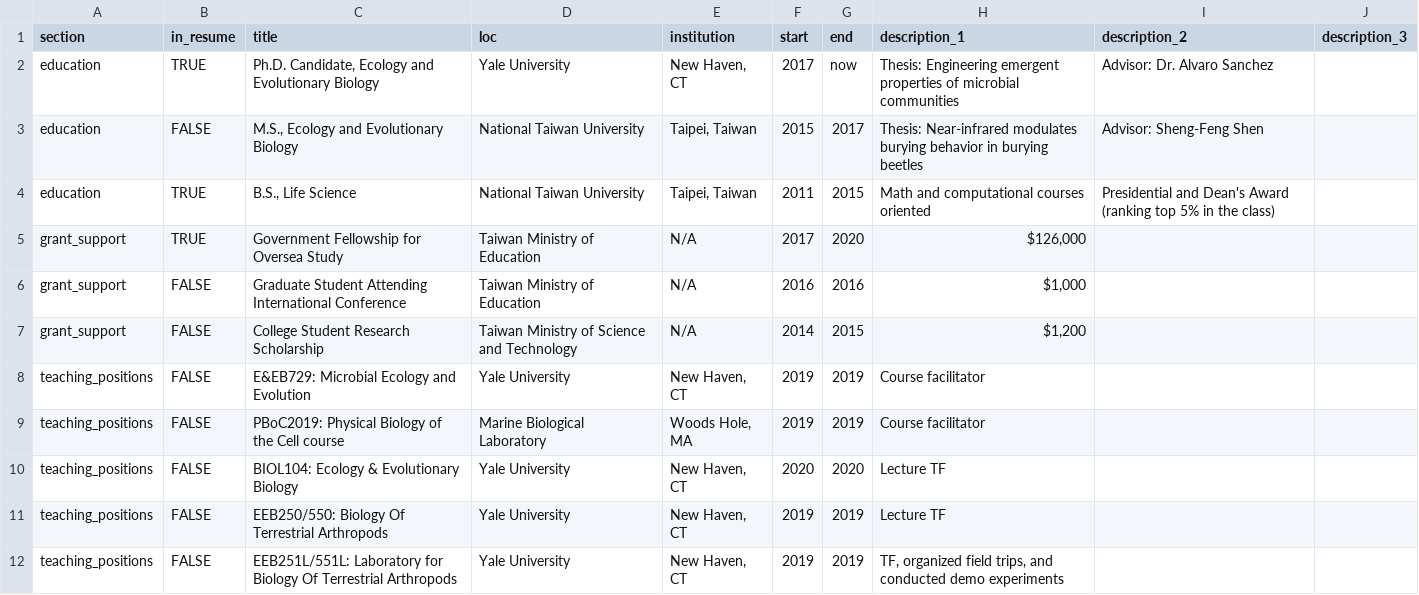
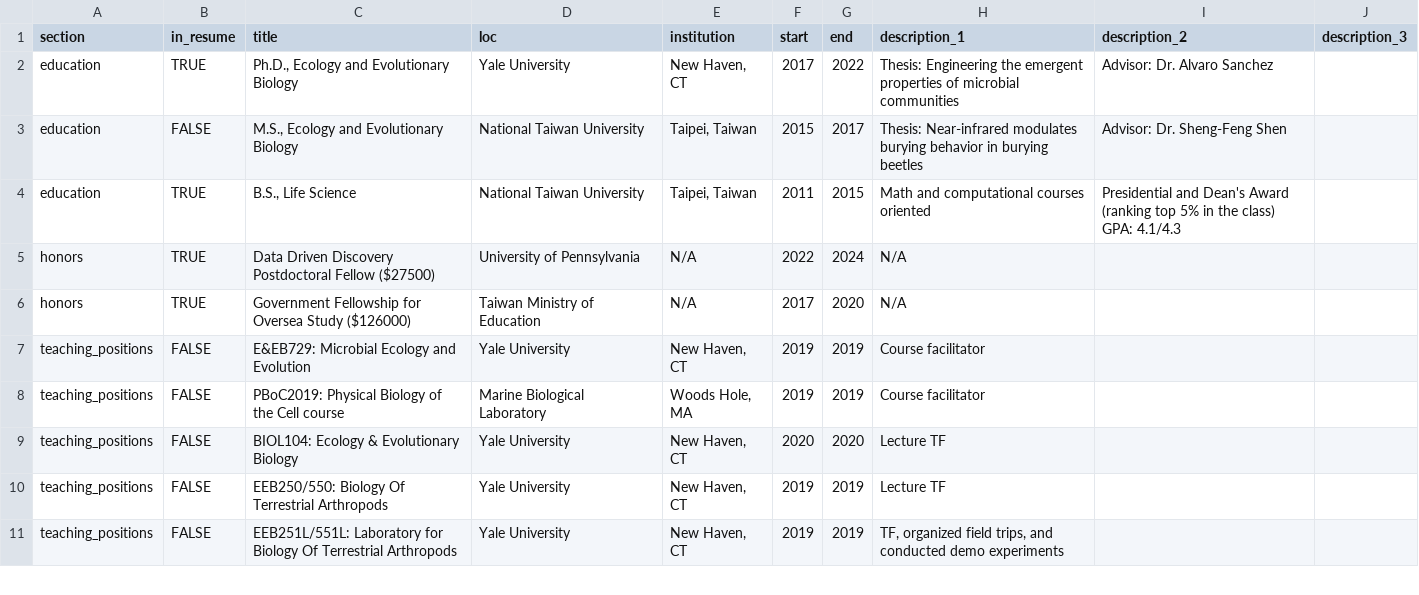
Before and after one commit to Chang-Yu-Chang/cv, a CSV file: positions.csv, drawn as a sheet; only a part is shown; the diff covers the shown part only.

```diff
--- a/positions.csv
+++ b/positions.csv
@@ -1,8 +1,7 @@
 section,in_resume,title,loc,institution,start,end,description_1,description_2,description_3
-education,TRUE,"Ph.D. Candidate, Ecology and Evolutionary Biology",Yale University,"New Haven, CT",2017,now,Thesis: Engineering emergent properties of microbial communities,Advisor: Dr. Alvaro Sanchez,
-education,FALSE,"M.S., Ecology and Evolutionary Biology",National Taiwan University,"Taipei, Taiwan",2015,2017,Thesis: Near-infrared modulates burying behavior in burying beetles,Advisor: Sheng-Feng Shen,
-education,TRUE,"B.S., Life Science",National Taiwan University,"Taipei, Taiwan",2011,2015,Math and computational courses oriented,Presidential and Dean's Award (ranking top 5% in the class),
-grant_support,TRUE,Government Fellowship for Oversea Study,Taiwan Ministry of Education,N/A,2017,2020,"$126,000 ",,
-grant_support,FALSE,Graduate Student Attending International Conference,Taiwan Ministry of Education,N/A,2016,2016,"$1,000 ",,
-grant_support,FALSE,College Student Research Scholarship,Taiwan Ministry of Science and Technology,N/A,2014,2015,"$1,200 ",,
+education,TRUE,"Ph.D., Ecology and Evolutionary Biology",Yale University,"New Haven, CT",2017,2022,Thesis: Engineering the emergent properties of microbial communities,Advisor: Dr. Alvaro Sanchez,
+education,FALSE,"M.S., Ecology and Evolutionary Biology",National Taiwan University,"Taipei, Taiwan",2015,2017,Thesis: Near-infrared modulates burying behavior in burying beetles,Advisor: Dr. Sheng-Feng Shen,
+education,TRUE,"B.S., Life Science",National Taiwan University,"Taipei, Taiwan",2011,2015,Math and computational courses oriented,Presidential and Dean's Award (ranking top 5% in the class) GPA: 4.1/4.3,
+honors,TRUE,Data Driven Discovery Postdoctoral Fellow ($27500),University of Pennsylvania,N/A,2022,2024,N/A,,
+honors,TRUE,Government Fellowship for Oversea Study ($126000),Taiwan Ministry of Education,N/A,2017,2020,N/A,,
 teaching_positions,FALSE,E&EB729: Microbial Ecology and Evolution,Yale University,"New Haven, CT",2019,2019,Course facilitator ,,
```
Also changed, not shown: 64 edited cells elsewhere in this file, 4 other files.
